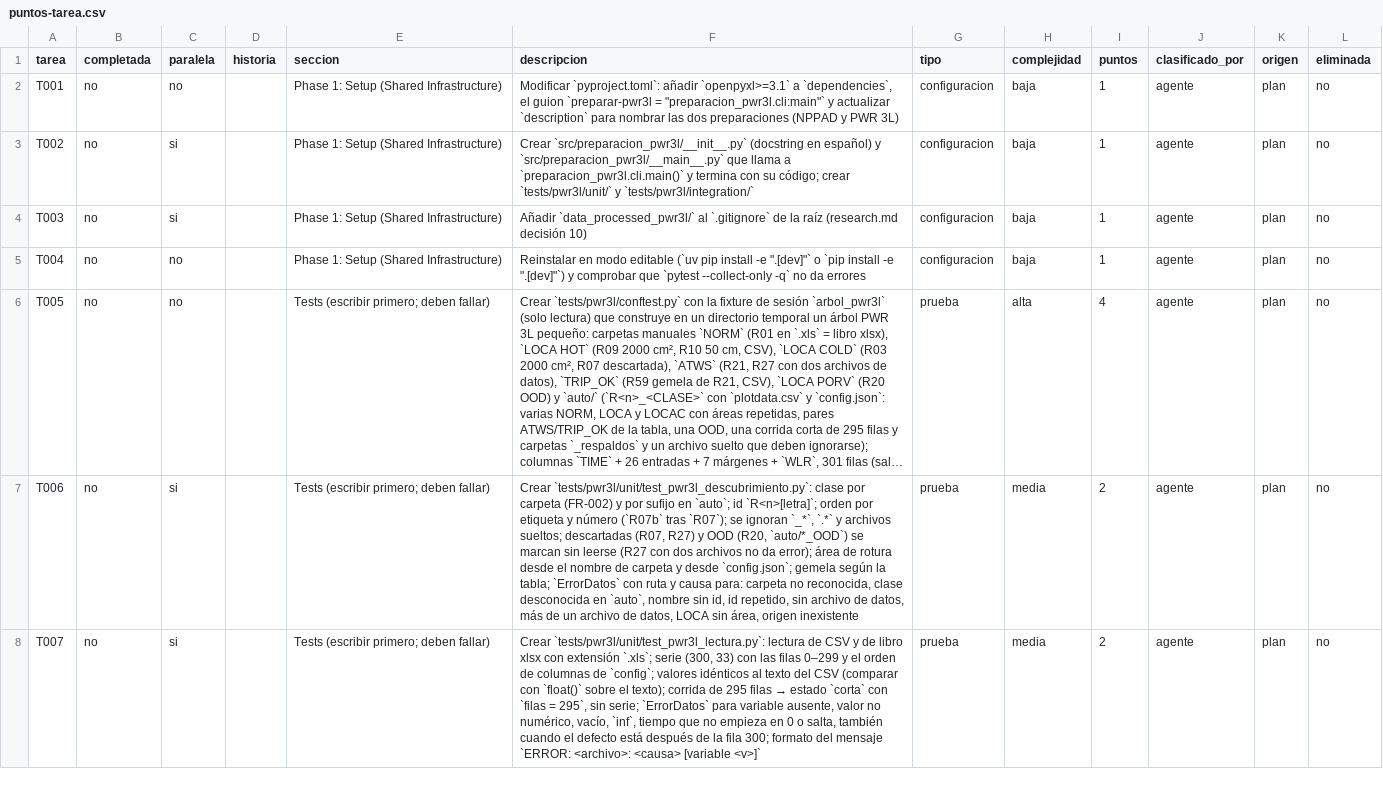
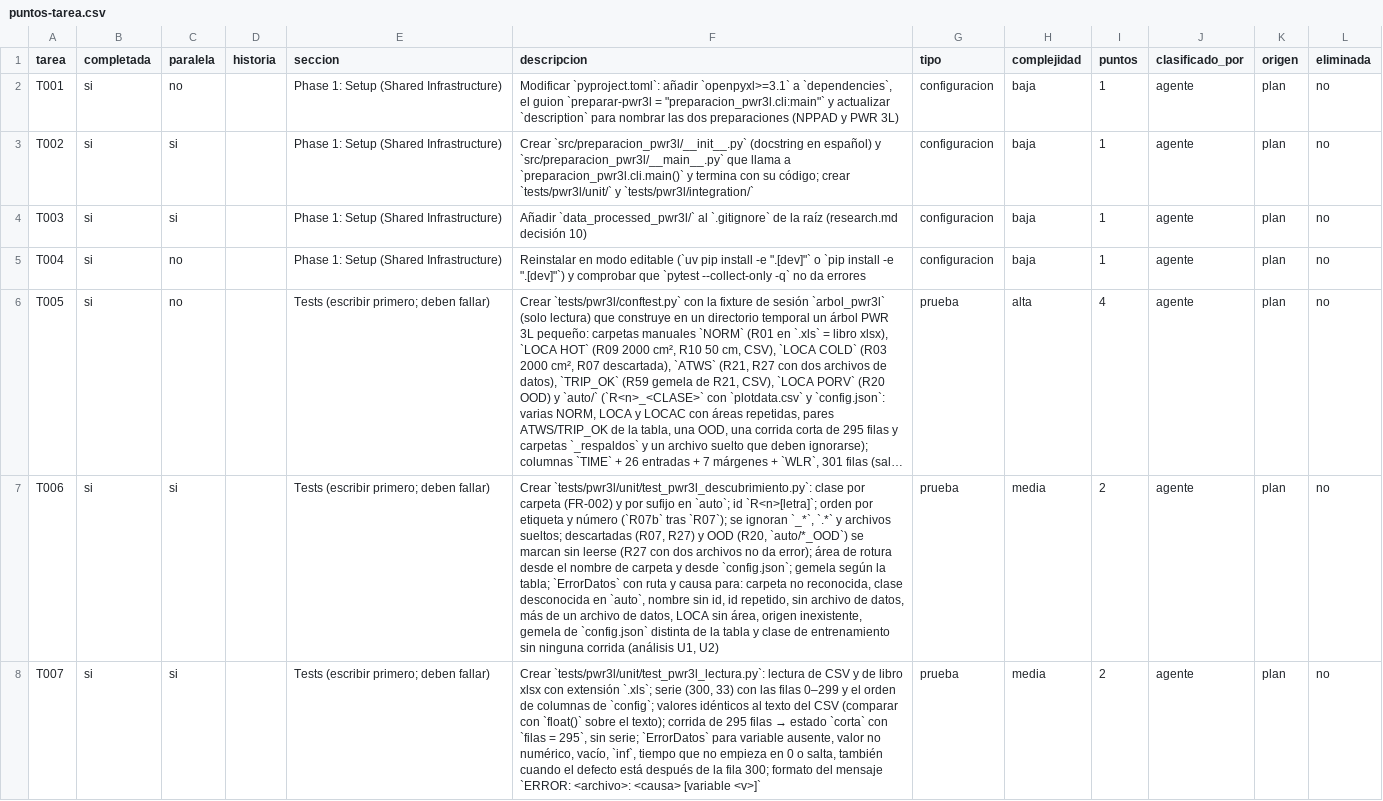
Before and after one commit to adarboleda/gestion_proyectos, a CSV file: specs/002-preprocesamiento-pwr3l/puntos-tarea.csv, drawn as a sheet; only a part is shown; long unchanged cells end in …; the diff covers the shown part only; the diff names each change by its address in the sheet, - before the commit and + after, or states it on an @@ line.

```diff
--- a/specs/002-preprocesamiento-pwr3l/puntos-tarea.csv
+++ b/specs/002-preprocesamiento-pwr3l/puntos-tarea.csv
-B2:B8 (completada): no
+B2:B8 (completada): si
-F7 (descripcion): …área, origen inexistente
+F7 (descripcion): …área, origen inexistente, gemela de `config.json` distinta de la tabla y clase de entrenamiento sin ninguna corrida (análisis U1, U2)
```
Also changed, not shown: 4 added rows and 32 edited cells elsewhere in this file, 2 other files.
